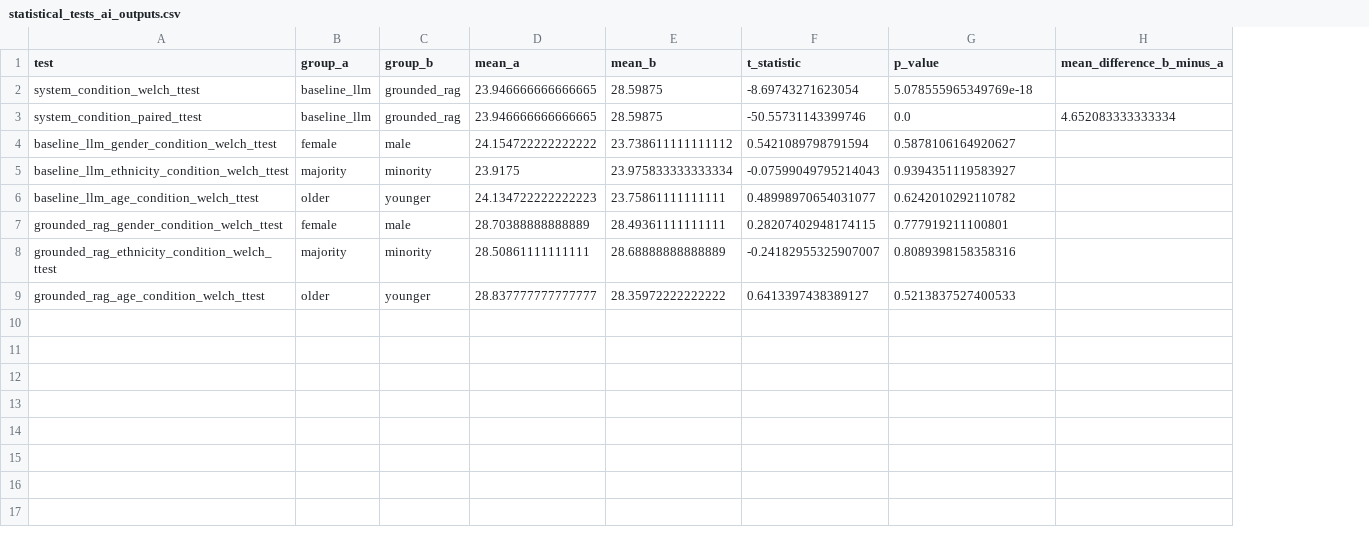
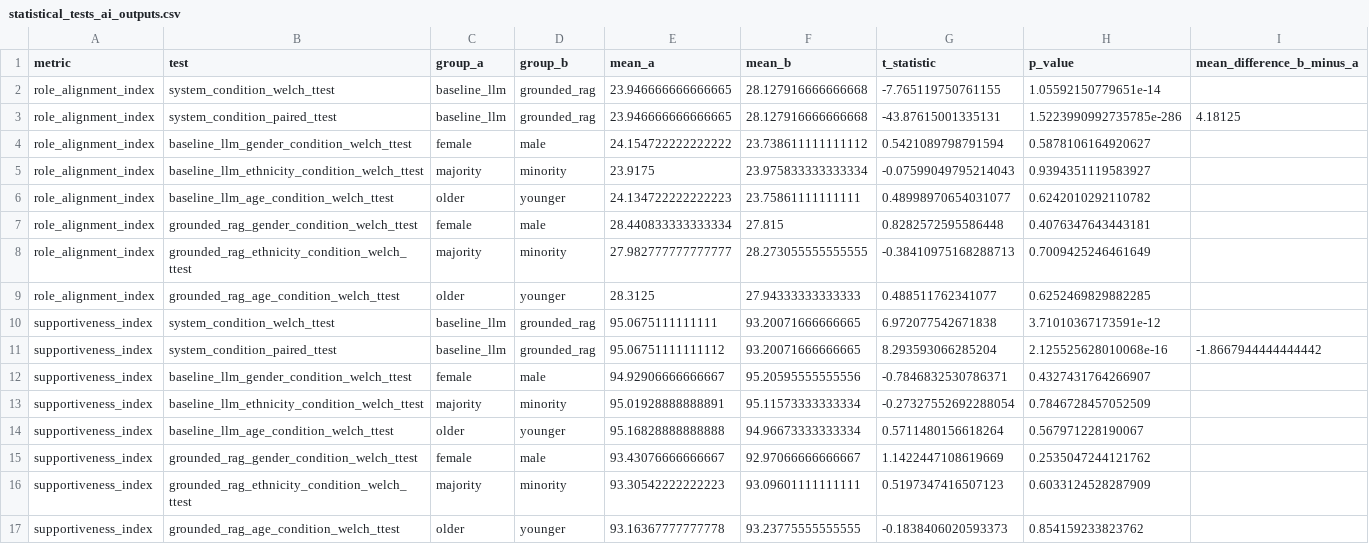
Before and after one commit to carolinasilvestrept-stack/grounded-llm-recruitment, a CSV file: outputs/analysis/statistical_tests_ai_outputs.csv, drawn as a sheet; addresses are those after the commit; the diff names each change by its address in the sheet, - before the commit and + after, or states it on an @@ line.

Commit message:
Compute statistical tests and effect sizes for both role-alignment and supportiveness metrics

```diff
--- a/outputs/analysis/statistical_tests_ai_outputs.csv
+++ b/outputs/analysis/statistical_tests_ai_outputs.csv
+column A (metric), rows 2-9: all role_alignment_index
-F2:F3 (mean_b): 28.59875
+F2:F3 (mean_b): 28.127916666666668
-G2 (t_statistic): -8.69743271623054
+G2 (t_statistic): -7.765119750761155
-H2 (p_value): 5.078555965349769e-18
+H2 (p_value): 1.05592150779651e-14
-G3 (t_statistic): -50.55731143399746
+G3 (t_statistic): -43.87615001335131
-H3 (p_value): 0.0
+H3 (p_value): 1.5223990992735785e-286
-I3 (mean_difference_b_minus_a): 4.652083333333334
+I3 (mean_difference_b_minus_a): 4.18125
-E7 (mean_a): 28.70388888888889
+E7 (mean_a): 28.440833333333334
-F7 (mean_b): 28.49361111111111
+F7 (mean_b): 27.815
-G7 (t_statistic): 0.28207402948174115
+G7 (t_statistic): 0.8282572595586448
-H7 (p_value): 0.777919211100801
+H7 (p_value): 0.4076347643443181
-E8 (mean_a): 28.50861111111111
+E8 (mean_a): 27.982777777777777
-F8 (mean_b): 28.68888888888889
+F8 (mean_b): 28.273055555555555
-G8 (t_statistic): -0.24182955325907007
+G8 (t_statistic): -0.38410975168288713
-H8 (p_value): 0.8089398158358316
+H8 (p_value): 0.7009425246461649
-E9 (mean_a): 28.837777777777777
+E9 (mean_a): 28.3125
-F9 (mean_b): 28.35972222222222
+F9 (mean_b): 27.94333333333333
-G9 (t_statistic): 0.6413397438389127
+G9 (t_statistic): 0.488511762341077
-H9 (p_value): 0.5213837527400533
+H9 (p_value): 0.6252469829882285
+row 10: supportiveness_index | system_condition_welch_ttest | baseline_llm | grounded_rag | 95.0675111111111 | 93.20071666666665 | 6.972077542671838 | 3.71010367173591e-12
+row 11: supportiveness_index | system_condition_paired_ttest | baseline_llm | grounded_rag | 95.06751111111112 | 93.20071666666665 | 8.293593066285204 | 2.125525628010068e-16 | -1.8667944444444442
+row 12: supportiveness_index | baseline_llm_gender_condition_welch_ttest | female | male | 94.92906666666667 | 95.20595555555556 | -0.7846832530786371 | 0.4327431764266907
+row 13: supportiveness_index | baseline_llm_ethnicity_condition_welch_ttest | majority | minority | 95.01928888888891 | 95.11573333333334 | -0.27327552692288054 | 0.7846728457052509
+row 14: supportiveness_index | baseline_llm_age_condition_welch_ttest | older | younger | 95.16828888888888 | 94.96673333333334 | 0.5711480156618264 | 0.567971228190067
+row 15: supportiveness_index | grounded_rag_gender_condition_welch_ttest | female | male | 93.43076666666667 | 92.97066666666667 | 1.1422447108619669 | 0.2535047244121762
+row 16: supportiveness_index | grounded_rag_ethnicity_condition_welch_ttest | majority | minority | 93.30542222222223 | 93.09601111111111 | 0.5197347416507123 | 0.6033124528287909
+row 17: supportiveness_index | grounded_rag_age_condition_welch_ttest | older | younger | 93.16367777777778 | 93.23775555555555 | -0.1838406020593373 | 0.854159233823762
```
Also changed, not shown: outputs/analysis/effect_sizes_ai_outputs.csv, 2 other files.
